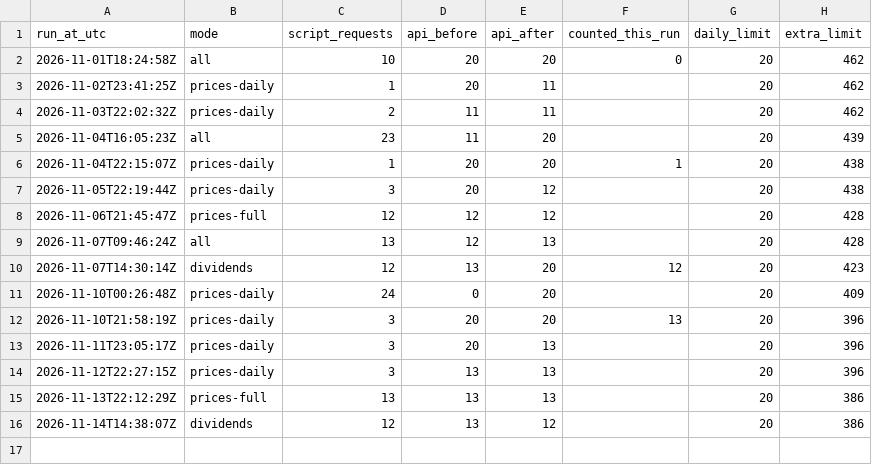
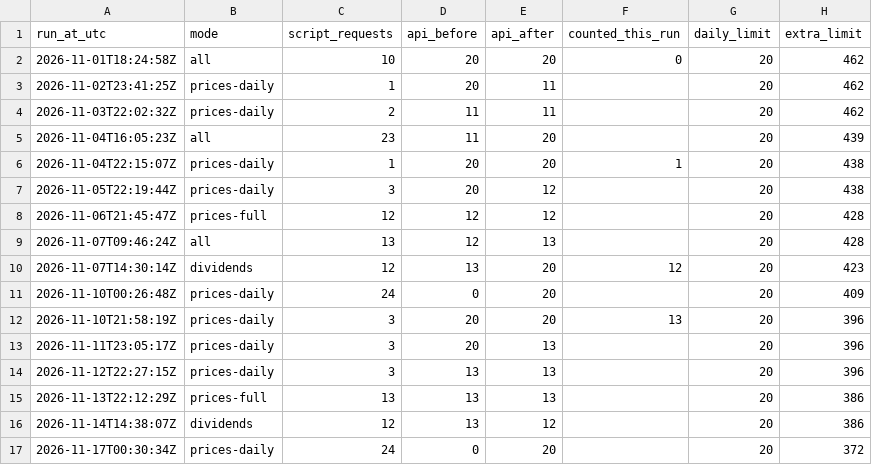
Before and after one commit to havardberget/papirportefolje-data, a CSV file: data/usage.csv, drawn as a sheet.

```diff
--- a/data/usage.csv
+++ b/data/usage.csv
@@ -16 +16,2 @@ run_at_utc,mode,script_requests,api_before,api_after,counted_this_run,daily_limi
 2026-11-14T14:38:07Z,dividends,12,13,12,,20,386
+2026-11-17T00:30:34Z,prices-daily,24,0,20,,20,372
```
Also changed, not shown: data/prices.csv, 1 other file.
